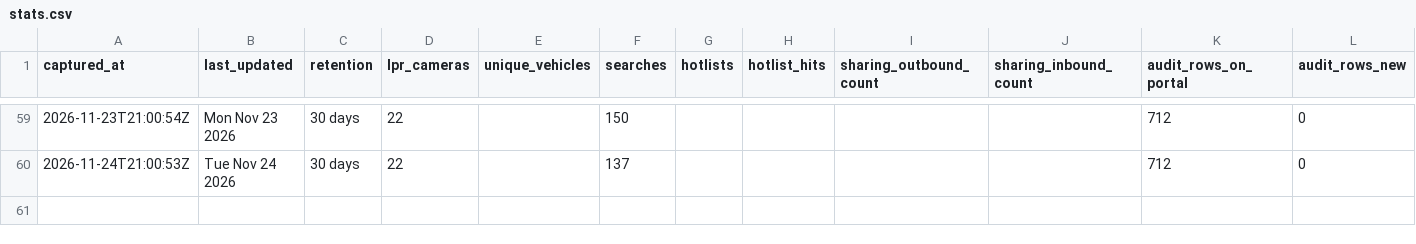
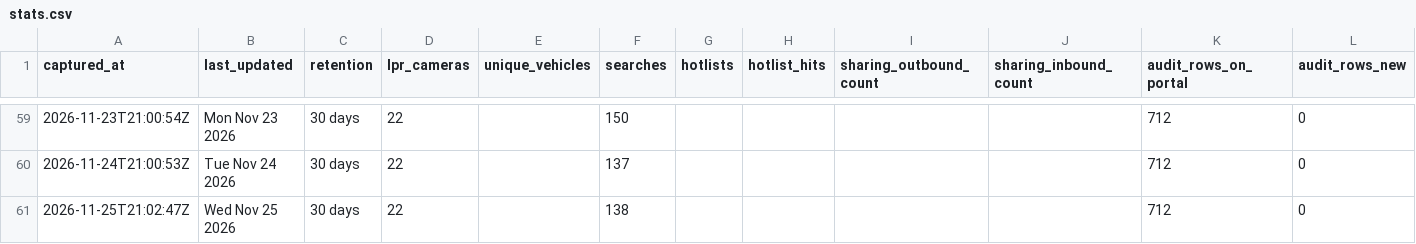
Before and after one commit to Cantica-Systems/mi-flock-transparency, a CSV file: ottawa/data/holland-city-pd/stats.csv, drawn as a sheet; only a part is shown, gaps mark what is left out; the diff names each change by its address in the sheet, - before the commit and + after, or states it on an @@ line.

Commit message:
Update at 2026-11-25T21:06Z (holland-city-pd +0)

```diff
--- a/ottawa/data/holland-city-pd/stats.csv
+++ b/ottawa/data/holland-city-pd/stats.csv
+row 61: 2026-11-25T21:02:47Z | Wed Nov 25 2026 | 30 days | 22 |  | 138 |  |  |  |  | 712 | 0
```
Also changed, not shown: 2 other files.
